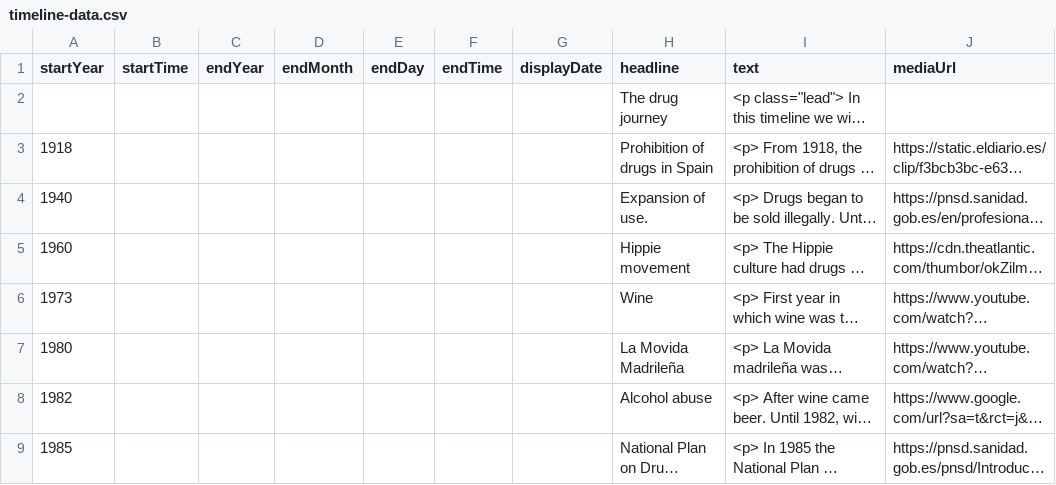
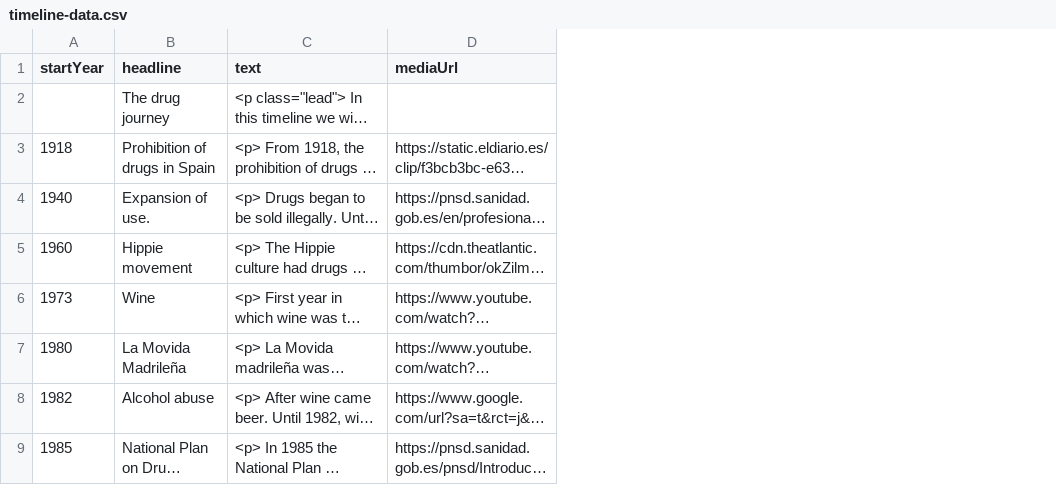
Before and after one commit to DeustoKom/MSGW2021-timeline, a CSV file: docs/group3/timeline-data.csv, drawn as a sheet; only a part is shown; long unchanged cells end in …; the diff names each change by its address in the sheet, - before the commit and + after, or states it on an @@ line.

Commit message:
Update timeline-data.csv

```diff
--- a/docs/group3/timeline-data.csv
+++ b/docs/group3/timeline-data.csv
-column B (startTime), empty
-column C (endYear), empty
-column D (endMonth), empty
-column E (endDay), empty
-column F (endTime), empty
-column G (displayDate), empty
```
